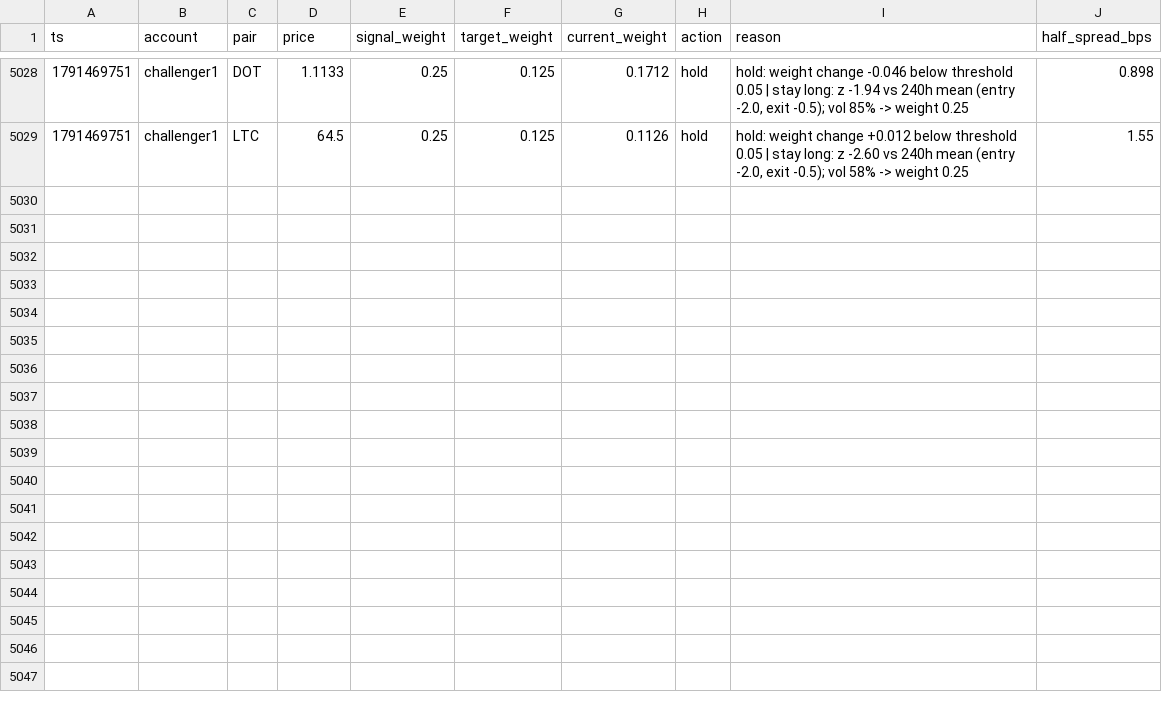
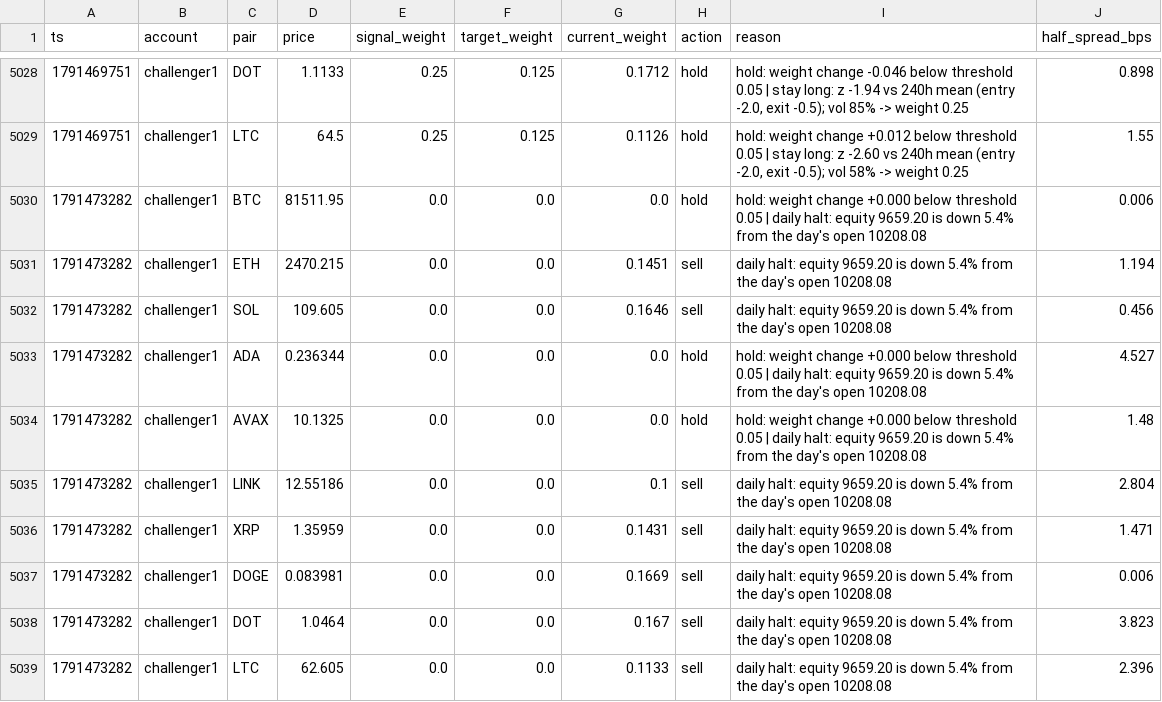
Before and after one commit to bookerfin-pixel/quantloop, a CSV file: state/challenger1/decisions.csv, drawn as a sheet; only a part is shown, gaps mark what is left out; the diff names each change by its address in the sheet, - before the commit and + after, or states it on an @@ line.

```diff
--- a/state/challenger1/decisions.csv
+++ b/state/challenger1/decisions.csv
+row 5030: 1791473282 | challenger1 | BTC | 81511.95 | 0.0 | 0.0 | 0.0 | hold | hold: weight change +0.000 below threshold 0.05 | daily halt: equity 9659.20 is down 5.4% from the day's open 10208.08 | 0.006
+row 5031: 1791473282 | challenger1 | ETH | 2470.215 | 0.0 | 0.0 | 0.1451 | sell | daily halt: equity 9659.20 is down 5.4% from the day's open 10208.08 | 1.194
+row 5032: 1791473282 | challenger1 | SOL | 109.605 | 0.0 | 0.0 | 0.1646 | sell | daily halt: equity 9659.20 is down 5.4% from the day's open 10208.08 | 0.456
+row 5033: 1791473282 | challenger1 | ADA | 0.236344 | 0.0 | 0.0 | 0.0 | hold | hold: weight change +0.000 below threshold 0.05 | daily halt: equity 9659.20 is down 5.4% from the day's open 10208.08 | 4.527
+row 5034: 1791473282 | challenger1 | AVAX | 10.1325 | 0.0 | 0.0 | 0.0 | hold | hold: weight change +0.000 below threshold 0.05 | daily halt: equity 9659.20 is down 5.4% from the day's open 10208.08 | 1.48
+row 5035: 1791473282 | challenger1 | LINK | 12.55186 | 0.0 | 0.0 | 0.1 | sell | daily halt: equity 9659.20 is down 5.4% from the day's open 10208.08 | 2.804
+row 5036: 1791473282 | challenger1 | XRP | 1.35959 | 0.0 | 0.0 | 0.1431 | sell | daily halt: equity 9659.20 is down 5.4% from the day's open 10208.08 | 1.471
+row 5037: 1791473282 | challenger1 | DOGE | 0.083981 | 0.0 | 0.0 | 0.1669 | sell | daily halt: equity 9659.20 is down 5.4% from the day's open 10208.08 | 0.006
+row 5038: 1791473282 | challenger1 | DOT | 1.0464 | 0.0 | 0.0 | 0.167 | sell | daily halt: equity 9659.20 is down 5.4% from the day's open 10208.08 | 3.823
+row 5039: 1791473282 | challenger1 | LTC | 62.605 | 0.0 | 0.0 | 0.1133 | sell | daily halt: equity 9659.20 is down 5.4% from the day's open 10208.08 | 2.396
```
Also changed, not shown: state/challenger1/trades.csv, state/challenger2/decisions.csv, 24 other files.
